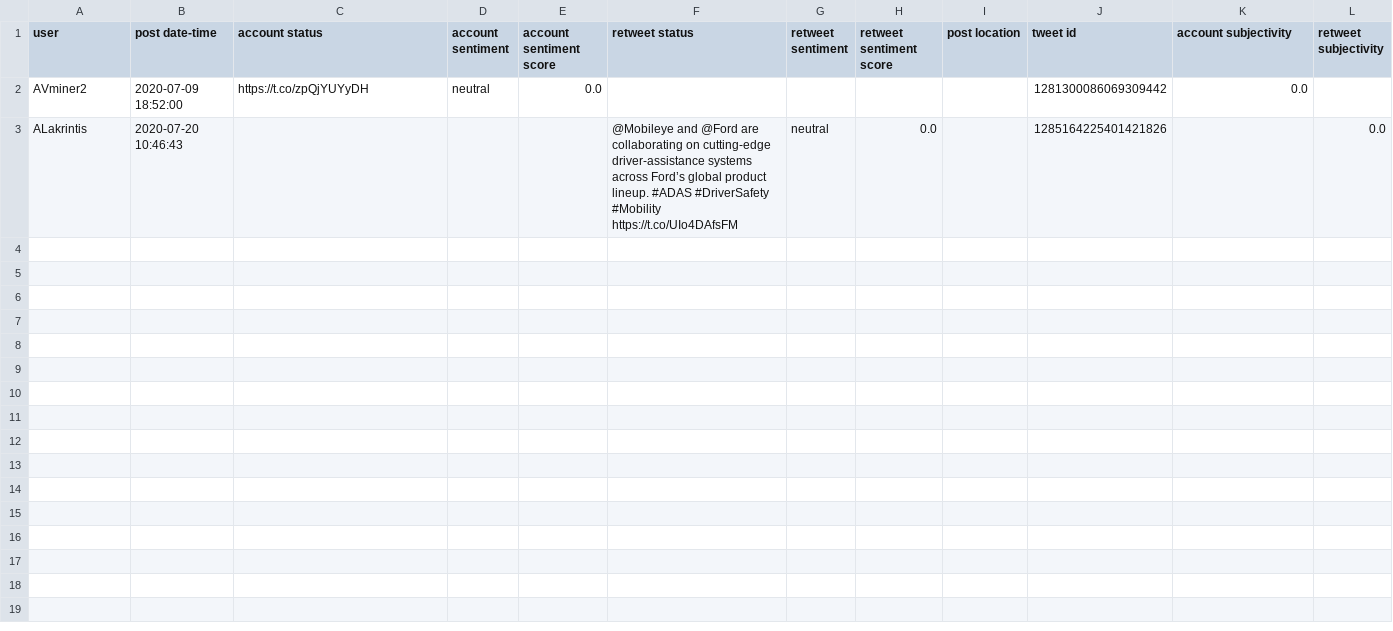
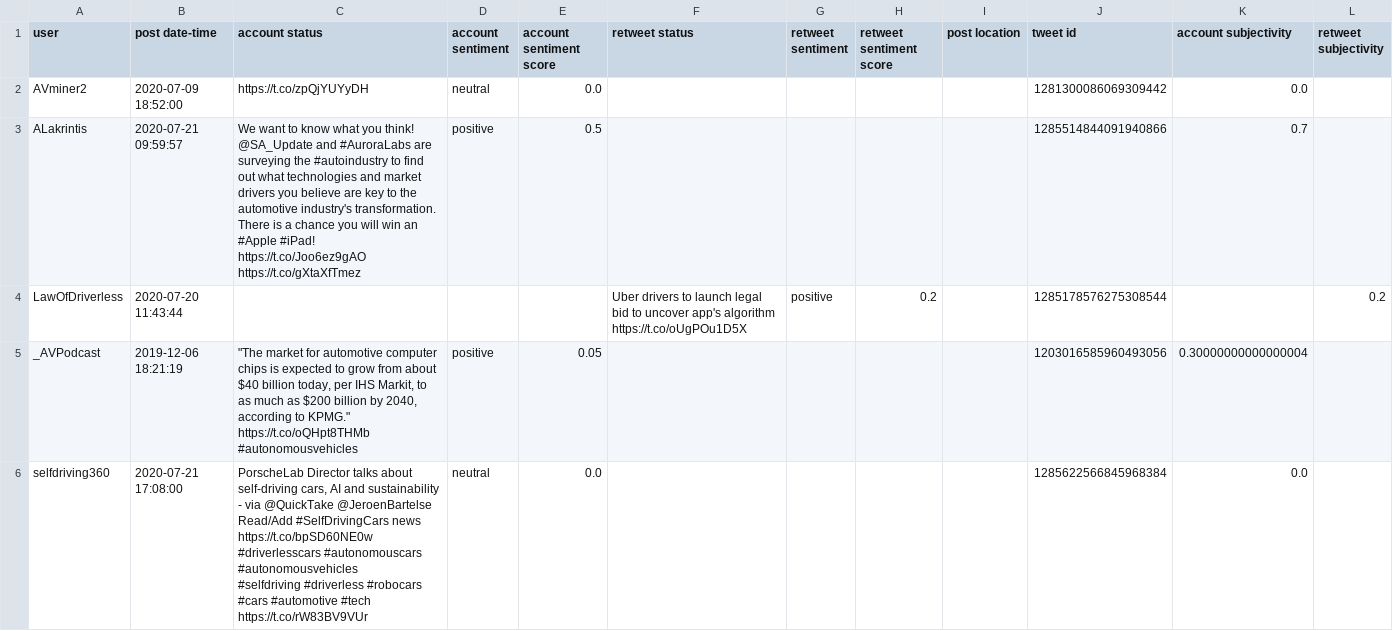
Before and after one commit to AlanThomasNoble/twitter-miner, a CSV file: output/LIST_OF_ACCOUNTS_TWEETS.csv, drawn as a sheet.

```diff
--- a/output/LIST_OF_ACCOUNTS_TWEETS.csv
+++ b/output/LIST_OF_ACCOUNTS_TWEETS.csv
@@ -2,3 +2,15 @@ user,post date-time,account status,account sentiment,account sentiment score,ret
 AVminer2,2020-07-09 18:52:00,https://t.co/zpQjYUYyDH,neutral,0.0,,,,,1281300086069309442,0.0,
-ALakrintis,2020-07-20 10:46:43,,,,"@Mobileye and @Ford are collaborating on cutting-edge driver-assistance systems across Ford’s global product lineup. #ADAS #DriverSafety #Mobility
-https://t.co/UIo4DAfsFM",neutral,0.0,,1285164225401421826,,0.0
+ALakrintis,2020-07-21 09:59:57,"We want to know what you think! @SA_Update  and #AuroraLabs are surveying the #autoindustry to find out what technologies and market drivers you believe are key to the automotive industry's transformation. There is a chance you will win an #Apple #iPad!
+https://t.co/Joo6ez9gAO https://t.co/gXtaXfTmez",positive,0.5,,,,,1285514844091940866,0.7,
+LawOfDriverless,2020-07-20 11:43:44,,,,"Uber drivers to launch legal bid to uncover app's algorithm
+
+https://t.co/oUgPOu1D5X",positive,0.2,,1285178576275308544,,0.2
+_AVPodcast,2019-12-06 18:21:19,"""The market for automotive computer chips is expected to grow from about $40 billion today, per IHS Markit, to as much as $200 billion by 2040, according to KPMG.""
+https://t.co/oQHpt8THMb #autonomousvehicles",positive,0.05,,,,,1203016585960493056,0.30000000000000004,
+selfdriving360,2020-07-21 17:08:00,"PorscheLab Director talks about self-driving cars, AI and sustainability - via @QuickTake @JeroenBartelse
+
+Read/Add #SelfDrivingCars news
+https://t.co/bpSD60NE0w
+
+#driverlesscars #autonomouscars #autonomousvehicles
+#selfdriving #driverless #robocars #cars #automotive #tech https://t.co/rW83BV9VUr",neutral,0.0,,,,,1285622566845968384,0.0,
```
Also changed, not shown: 5 other files.
